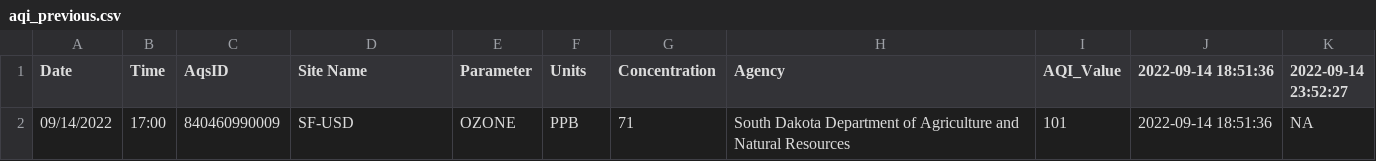
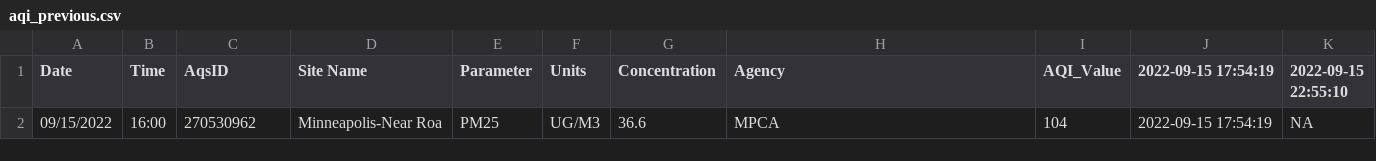
Before and after one commit to MPCA-air/aqi-watch, a CSV file: data/aqi_previous.csv, drawn as a sheet.

```diff
--- a/data/aqi_previous.csv
+++ b/data/aqi_previous.csv
@@ -1,2 +1,2 @@
-"Date","Time","AqsID","Site Name","Parameter","Units","Concentration","Agency","AQI_Value","2022-09-14 18:51:36","2022-09-14 23:52:27"
-"09/14/2022","17:00","840460990009","SF-USD","OZONE","PPB",71,"South Dakota Department of Agriculture and Natural Resources",101,"2022-09-14 18:51:36",NA
+"Date","Time","AqsID","Site Name","Parameter","Units","Concentration","Agency","AQI_Value","2022-09-15 17:54:19","2022-09-15 22:55:10"
+"09/15/2022","16:00","270530962","Minneapolis-Near Roa","PM25","UG/M3",36.6,"MPCA",104,"2022-09-15 17:54:19",NA
```
Also changed, not shown: 8 other files.
